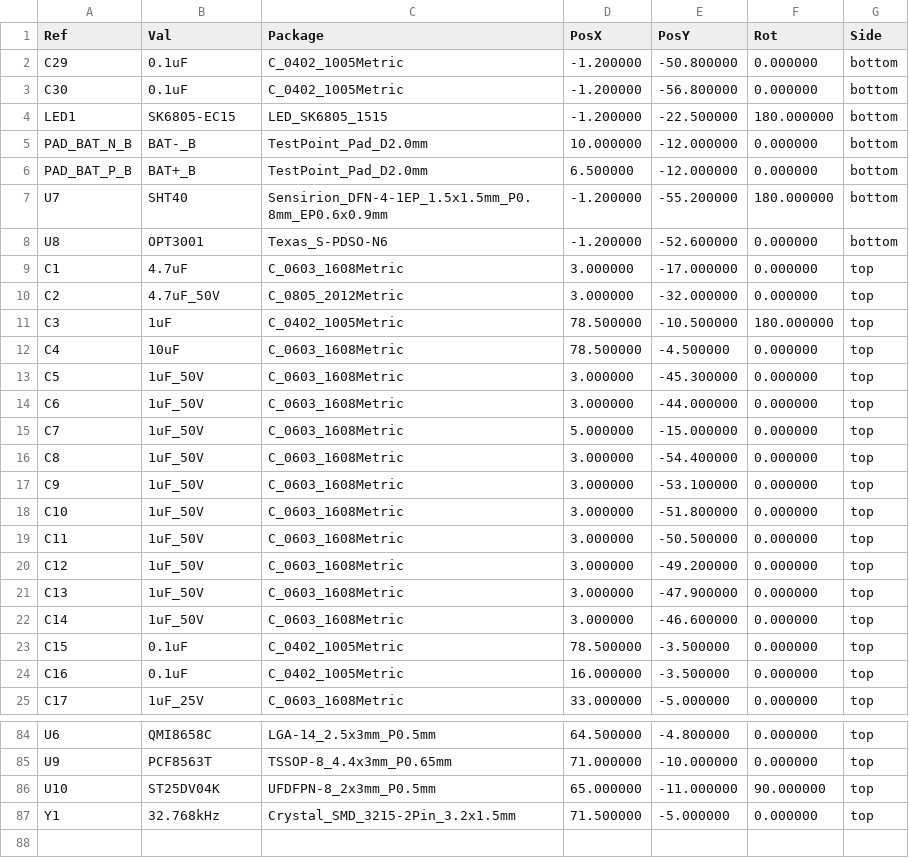
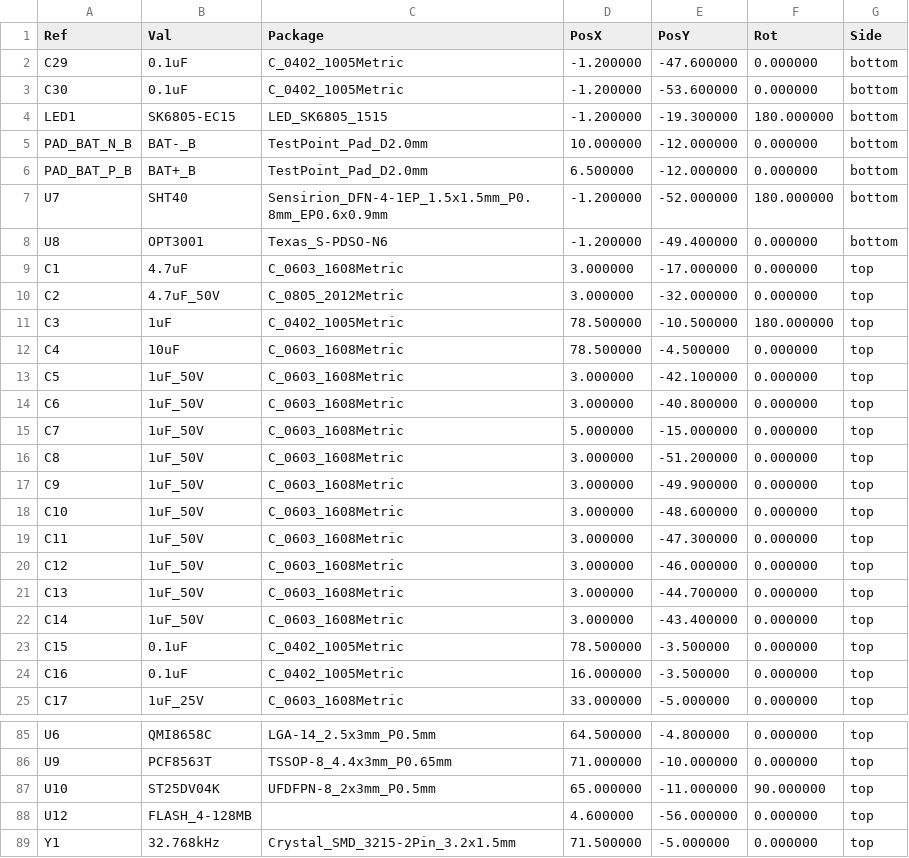
Before and after one commit to ZGQ-inc/3.98-epd, a CSV file: hardware/pcb_c6_slimbadge/CPL_Placement.csv, drawn as a sheet; only a part is shown, gaps mark what is left out; the diff covers the shown part only.

```diff
--- a/hardware/pcb_c6_slimbadge/CPL_Placement.csv
+++ b/hardware/pcb_c6_slimbadge/CPL_Placement.csv
@@ -1,9 +1,9 @@
 Ref,Val,Package,PosX,PosY,Rot,Side
-"C29","0.1uF","C_0402_1005Metric",-1.200000,-50.800000,0.000000,bottom
-"C30","0.1uF","C_0402_1005Metric",-1.200000,-56.800000,0.000000,bottom
-"LED1","SK6805-EC15","LED_SK6805_1515",-1.200000,-22.500000,180.000000,bottom
+"C29","0.1uF","C_0402_1005Metric",-1.200000,-47.600000,0.000000,bottom
+"C30","0.1uF","C_0402_1005Metric",-1.200000,-53.600000,0.000000,bottom
+"LED1","SK6805-EC15","LED_SK6805_1515",-1.200000,-19.300000,180.000000,bottom
 "PAD_BAT_N_B","BAT-_B","TestPoint_Pad_D2.0mm",10.000000,-12.000000,0.000000,bottom
 "PAD_BAT_P_B","BAT+_B","TestPoint_Pad_D2.0mm",6.500000,-12.000000,0.000000,bottom
-"U7","SHT40","Sensirion_DFN-4-1EP_1.5x1.5mm_P0.8mm_EP0.6x0.9mm",-1.200000,-55.200000,180.000000,bottom
-"U8","OPT3001","Texas_S-PDSO-N6",-1.200000,-52.600000,0.000000,bottom
+"U7","SHT40","Sensirion_DFN-4-1EP_1.5x1.5mm_P0.8mm_EP0.6x0.9mm",-1.200000,-52.000000,180.000000,bottom
+"U8","OPT3001","Texas_S-PDSO-N6",-1.200000,-49.400000,0.000000,bottom
 "C1","4.7uF","C_0603_1608Metric",3.000000,-17.000000,0.000000,top
@@ -12,12 +12,12 @@ Ref,Val,Package,PosX,PosY,Rot,Side
 "C4","10uF","C_0603_1608Metric",78.500000,-4.500000,0.000000,top
-"C5","1uF_50V","C_0603_1608Metric",3.000000,-45.300000,0.000000,top
-"C6","1uF_50V","C_0603_1608Metric",3.000000,-44.000000,0.000000,top
+"C5","1uF_50V","C_0603_1608Metric",3.000000,-42.100000,0.000000,top
+"C6","1uF_50V","C_0603_1608Metric",3.000000,-40.800000,0.000000,top
 "C7","1uF_50V","C_0603_1608Metric",5.000000,-15.000000,0.000000,top
-"C8","1uF_50V","C_0603_1608Metric",3.000000,-54.400000,0.000000,top
-"C9","1uF_50V","C_0603_1608Metric",3.000000,-53.100000,0.000000,top
-"C10","1uF_50V","C_0603_1608Metric",3.000000,-51.800000,0.000000,top
-"C11","1uF_50V","C_0603_1608Metric",3.000000,-50.500000,0.000000,top
-"C12","1uF_50V","C_0603_1608Metric",3.000000,-49.200000,0.000000,top
-"C13","1uF_50V","C_0603_1608Metric",3.000000,-47.900000,0.000000,top
-"C14","1uF_50V","C_0603_1608Metric",3.000000,-46.600000,0.000000,top
+"C8","1uF_50V","C_0603_1608Metric",3.000000,-51.200000,0.000000,top
+"C9","1uF_50V","C_0603_1608Metric",3.000000,-49.900000,0.000000,top
+"C10","1uF_50V","C_0603_1608Metric",3.000000,-48.600000,0.000000,top
+"C11","1uF_50V","C_0603_1608Metric",3.000000,-47.300000,0.000000,top
+"C12","1uF_50V","C_0603_1608Metric",3.000000,-46.000000,0.000000,top
+"C13","1uF_50V","C_0603_1608Metric",3.000000,-44.700000,0.000000,top
+"C14","1uF_50V","C_0603_1608Metric",3.000000,-43.400000,0.000000,top
 "C15","0.1uF","C_0402_1005Metric",78.500000,-3.500000,0.000000,top
@@ -86,2 +87,3 @@ Ref,Val,Package,PosX,PosY,Rot,Side
 "U10","ST25DV04K","UFDFPN-8_2x3mm_P0.5mm",65.000000,-11.000000,90.000000,top
+"U12","FLASH_4-128MB","",4.600000,-56.000000,0.000000,top
 "Y1","32.768kHz","Crystal_SMD_3215-2Pin_3.2x1.5mm",71.500000,-5.000000,0.000000,top
```
Also changed, not shown: 1 added row and 2 edited cells elsewhere in this file, hardware/pcb_c6_slimbadge/BOM_JLCSMT_SlimBadge_C6.csv, hardware/pcb_c6_slimbadge/CPL_JLCSMT_SlimBadge_C6.csv, 33 other files.
